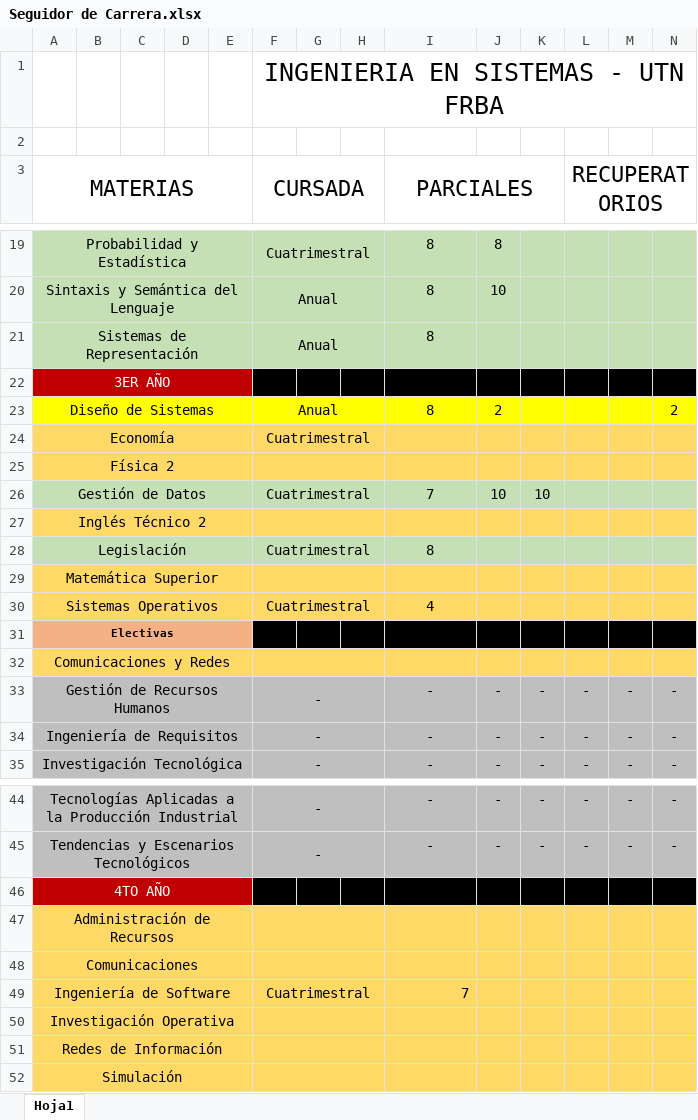
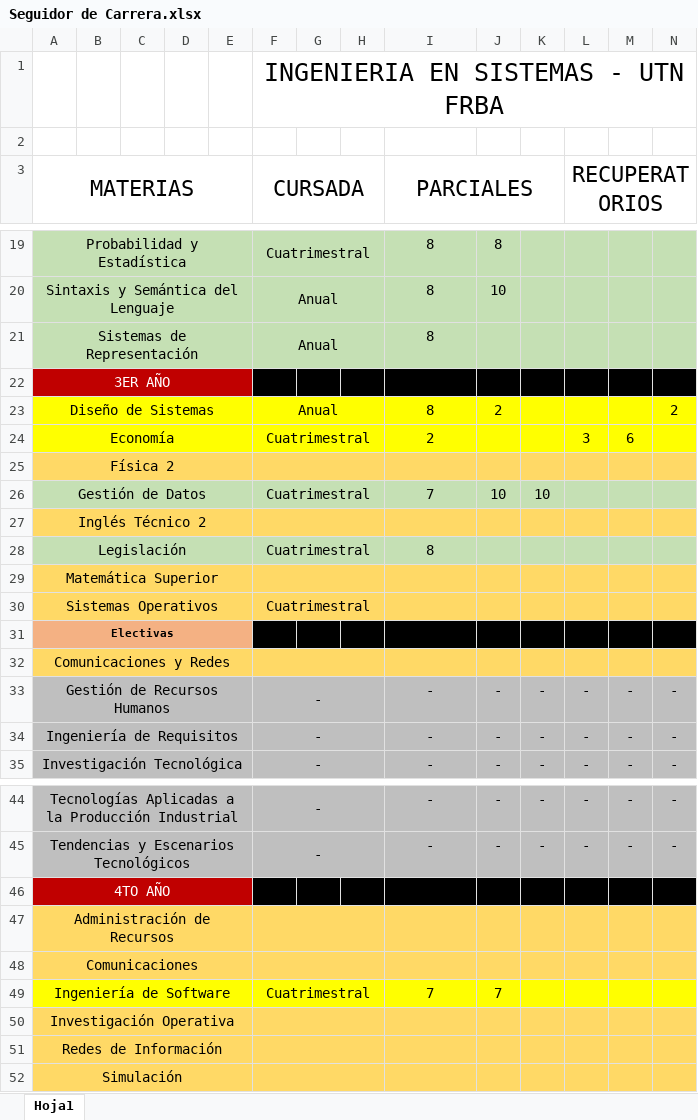
Before and after one commit to TamboriniAgustin/seguimientoUTN, an Excel workbook: Seguidor de Carrera.xlsx, sheet Hoja1, drawn as a sheet; only a part is shown, gaps mark what is left out; values as stored, in another font and other column widths than the file's, no borders; conditional formats not drawn; the diff covers the shown part only; the diff names each change by its address in the sheet, - before the commit and + after, or states it on an @@ line.

```diff
--- a/Seguidor de Carrera.xlsx (sheet Hoja1)
+++ b/Seguidor de Carrera.xlsx (sheet Hoja1)
-A24:N24 fill: #FFD966
+A24:N24 fill: #FFFF00
-I24 (PARCIALES): (empty)
+I24 (PARCIALES): 2
-L24 (RECUPERATORIOS): (empty)
+L24 (RECUPERATORIOS): 3
-M24: (empty)
+M24: 6
-I30 (PARCIALES): 4
+I30 (PARCIALES): (empty)
-A49:N49 fill: #FFD966
+A49:N49 fill: #FFFF00
-I49 alignment: right
+I49 alignment: center
-J49: (empty)
+J49: 7
```
Also changed, not shown: cell formats elsewhere in this sheet, 3er Año/Economía/Práctica de Parcial/Costos - Contabilidad - Tablero de comando/Ejercicio 4.xlsx, 28 other files.
